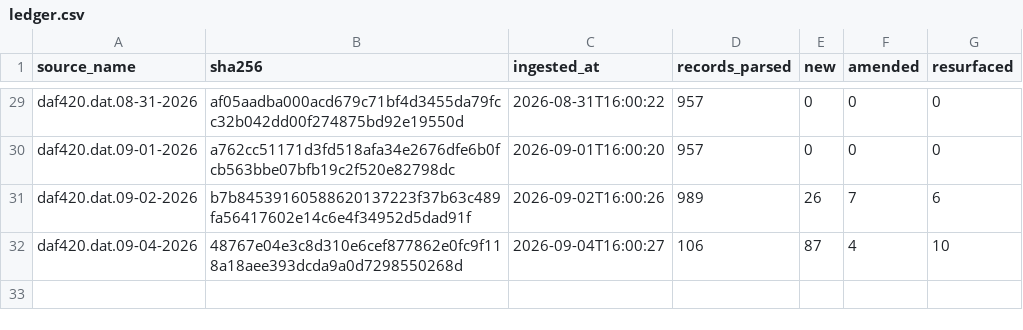
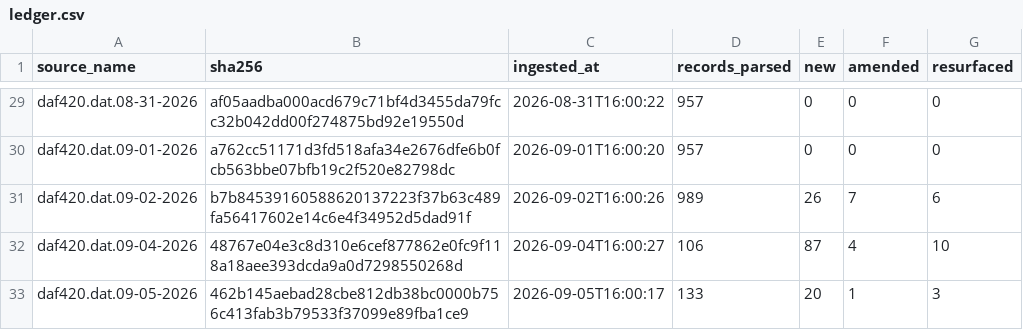
Before and after one commit to mapmaticsgis-maker/gis-permit-intel, a CSV file: data/tx/ledger.csv, drawn as a sheet; only a part is shown, gaps mark what is left out.

```diff
--- a/data/tx/ledger.csv
+++ b/data/tx/ledger.csv
@@ -32 +32,2 @@ daf420.dat.09-02-2026,b7b84539160588620137223f37b63c489fa56417602e14c6e4f34952d5
 daf420.dat.09-04-2026,48767e04e3c8d310e6cef877862e0fc9f118a18aee393dcda9a0d7298550268d,2026-09-04T16:00:27,106,87,4,10
+daf420.dat.09-05-2026,462b145aebad28cbe812db38bc0000b756c413fab3b79533f37099e89fba1ce9,2026-09-05T16:00:17,133,20,1,3
```
Also changed, not shown: data/run_log.csv, data/tx/master.csv, 21 other files.
